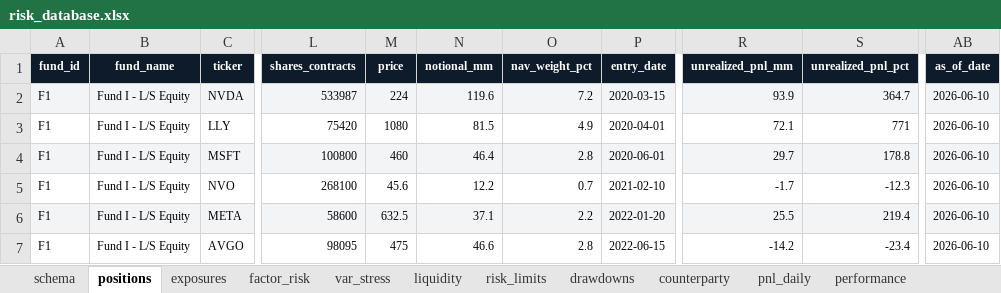
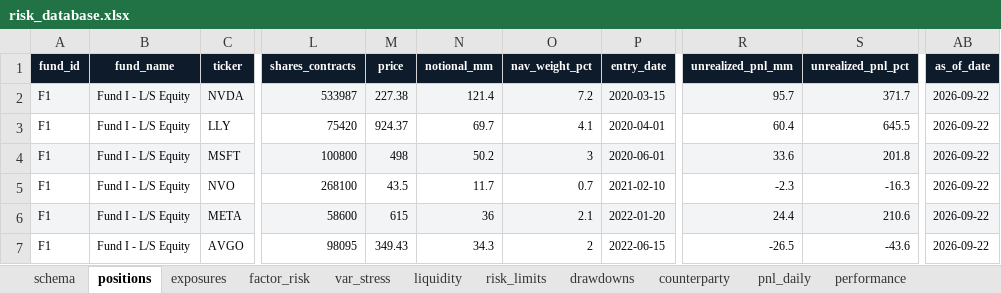
Before and after one commit to Unique-AG/ai, an Excel workbook: tutorials/mcp/mcp_risk_db/data/risk_database.xlsx, sheet positions, drawn as a sheet; only a part is shown, gaps mark what is left out; values as stored, in another font and other column widths than the file's, no borders; the diff covers the shown part only; the diff names each change by its address in the sheet, - before the commit and + after, or states it on an @@ line.

```diff
--- a/tutorials/mcp/mcp_risk_db/data/risk_database.xlsx (sheet positions)
+++ b/tutorials/mcp/mcp_risk_db/data/risk_database.xlsx (sheet positions)
-M2 (price): 224
+M2 (price): 227.38
-N2 (notional_mm): 119.6
+N2 (notional_mm): 121.4
-R2 (unrealized_pnl_mm): 93.9
+R2 (unrealized_pnl_mm): 95.7
-S2 (unrealized_pnl_pct): 364.7
+S2 (unrealized_pnl_pct): 371.7
-AB2:AB7 (as_of_date): 2026-06-10
+AB2:AB7 (as_of_date): 2026-09-22
-M3 (price): 1080
+M3 (price): 924.37
-N3 (notional_mm): 81.5
+N3 (notional_mm): 69.7
-O3 (nav_weight_pct): 4.9
+O3 (nav_weight_pct): 4.1
-R3 (unrealized_pnl_mm): 72.1
+R3 (unrealized_pnl_mm): 60.4
-S3 (unrealized_pnl_pct): 771
+S3 (unrealized_pnl_pct): 645.5
-M4 (price): 460
+M4 (price): 498
-N4 (notional_mm): 46.4
+N4 (notional_mm): 50.2
-O4 (nav_weight_pct): 2.8
+O4 (nav_weight_pct): 3
-R4 (unrealized_pnl_mm): 29.7
+R4 (unrealized_pnl_mm): 33.6
-S4 (unrealized_pnl_pct): 178.8
+S4 (unrealized_pnl_pct): 201.8
-M5 (price): 45.6
+M5 (price): 43.5
-N5 (notional_mm): 12.2
+N5 (notional_mm): 11.7
-R5 (unrealized_pnl_mm): -1.7
+R5 (unrealized_pnl_mm): -2.3
-S5 (unrealized_pnl_pct): -12.3
+S5 (unrealized_pnl_pct): -16.3
-M6 (price): 632.5
+M6 (price): 615
-N6 (notional_mm): 37.1
+N6 (notional_mm): 36
-O6 (nav_weight_pct): 2.2
+O6 (nav_weight_pct): 2.1
-R6 (unrealized_pnl_mm): 25.5
+R6 (unrealized_pnl_mm): 24.4
-S6 (unrealized_pnl_pct): 219.4
+S6 (unrealized_pnl_pct): 210.6
-M7 (price): 475
+M7 (price): 349.43
-N7 (notional_mm): 46.6
+N7 (notional_mm): 34.3
-O7 (nav_weight_pct): 2.8
+O7 (nav_weight_pct): 2
-R7 (unrealized_pnl_mm): -14.2
+R7 (unrealized_pnl_mm): -26.5
-S7 (unrealized_pnl_pct): -23.4
+S7 (unrealized_pnl_pct): -43.6
```
Also changed, not shown: 124 edited cells elsewhere in this sheet, sheet pnl_daily, sheet greeks, sheet events_calendar, sheet var_stress, sheet crowding, sheet performance, 8 more sheets, 3 other files.
